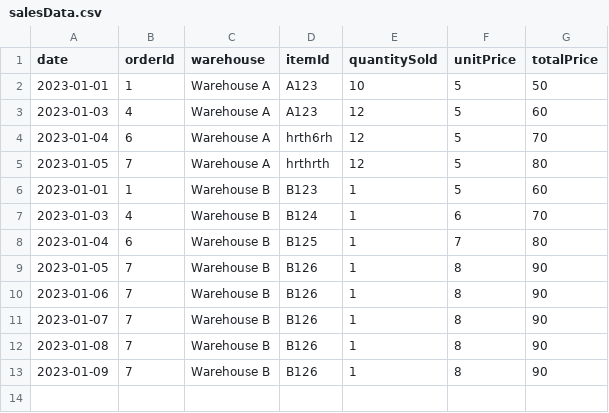
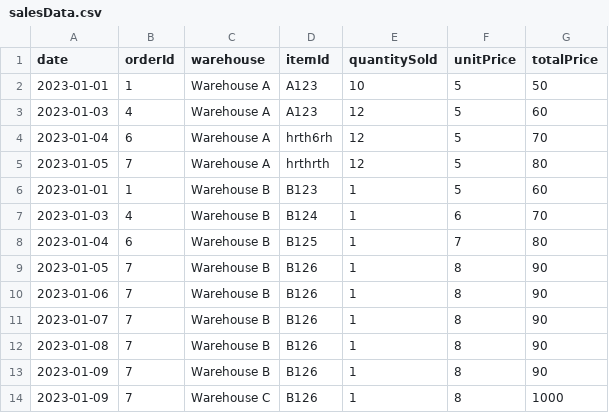
Before and after one commit to devd254/CS321-Team4, a CSV file: cs321-project/public/salesData.csv, drawn as a sheet.

```diff
--- a/cs321-project/public/salesData.csv
+++ b/cs321-project/public/salesData.csv
@@ -13 +13,2 @@ date,orderId,warehouse,itemId,quantitySold,unitPrice,totalPrice
 2023-01-09,7,Warehouse B,B126,1,8,90
+2023-01-09,7,Warehouse C,B126,1,8,1000
```
Also changed, not shown: 1 other file.
